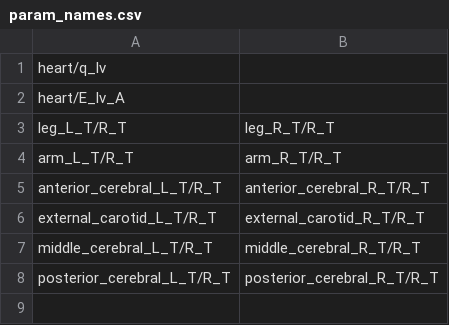
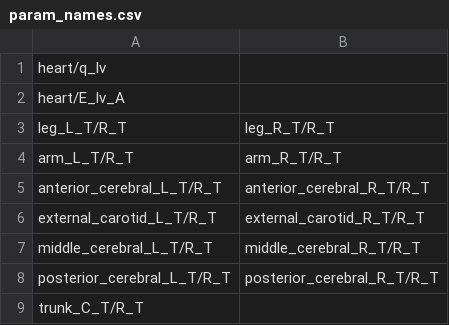
Before and after one commit to FinbarArgus/circulatory_autogen, a CSV file: param_id_output/genetic_algorithm_physiological_observables_biobeat_BB128/param_names.csv, drawn as a sheet.

Commit message:
finalising param ranges for paper sims

```diff
--- a/param_id_output/genetic_algorithm_physiological_observables_biobeat_BB128/param_names.csv
+++ b/param_id_output/genetic_algorithm_physiological_observables_biobeat_BB128/param_names.csv
@@ -8 +8,2 @@ middle_cerebral_L_T/R_T,middle_cerebral_R_T/R_T
 posterior_cerebral_L_T/R_T,posterior_cerebral_R_T/R_T
+trunk_C_T/R_T
```
Also changed, not shown: generated_models/physiological_parameters.csv, param_id_output/genetic_algorithm_physiological_observables_biobeat_BB128/param_const_names_for_gen.csv, 9 other files.
